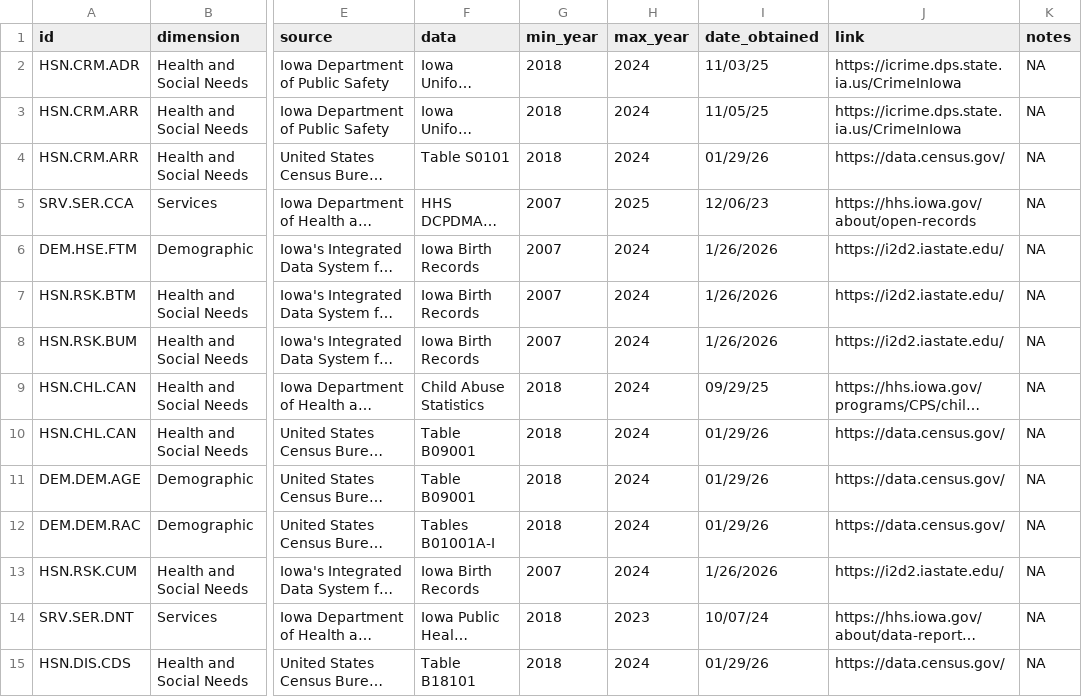
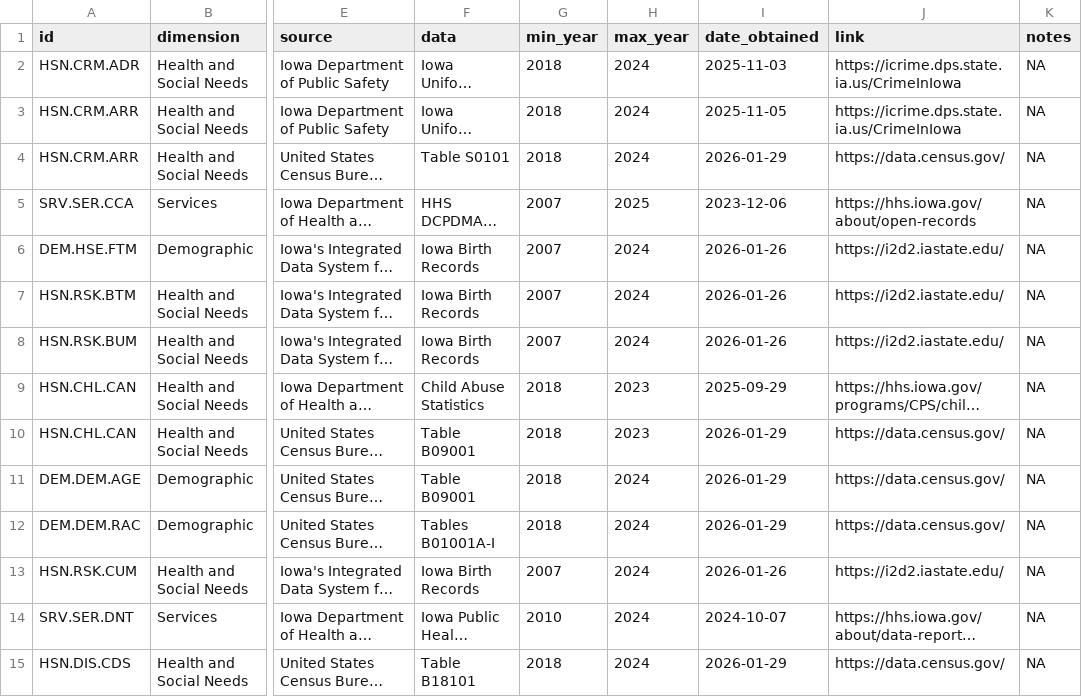
Before and after one commit to I2D2-Data-Team/IDD_Dashboard_App_Dev, a CSV file: common/data/idd_data_source.csv, drawn as a sheet; only a part is shown, gaps mark what is left out; long unchanged cells end in …; the diff covers the shown part only; the diff names each change by its address in the sheet, - before the commit and + after, or states it on an @@ line.

Commit message:
Correct downloaded date
Fixed the input data and code that produces the text for the downloadable figures. The problem was caused by different format used by me and Jamy in the source data file. Related to #58

```diff
--- a/common/data/idd_data_source.csv
+++ b/common/data/idd_data_source.csv
-I2 (date_obtained): 11/03/25
+I2 (date_obtained): 2025-11-03
-I3 (date_obtained): 11/05/25
+I3 (date_obtained): 2025-11-05
-I4 (date_obtained): 01/29/26
+I4 (date_obtained): 2026-01-29
-I5 (date_obtained): 12/06/23
+I5 (date_obtained): 2023-12-06
-I6:I8 (date_obtained): 1/26/2026
+I6:I8 (date_obtained): 2026-01-26
-H9:H10 (max_year): 2024
+H9:H10 (max_year): 2023
-I9 (date_obtained): 09/29/25
+I9 (date_obtained): 2025-09-29
-I10:I12 (date_obtained): 01/29/26
+I10:I12 (date_obtained): 2026-01-29
-I13 (date_obtained): 1/26/2026
+I13 (date_obtained): 2026-01-26
-G14 (min_year): 2018
+G14 (min_year): 2010
-H14 (max_year): 2023
+H14 (max_year): 2024
-I14 (date_obtained): 10/07/24
+I14 (date_obtained): 2024-10-07
-I15 (date_obtained): 01/29/26
+I15 (date_obtained): 2026-01-29
```
Also changed, not shown: 40 edited cells elsewhere in this file, App/Data/data_source.csv, 3 other files.
